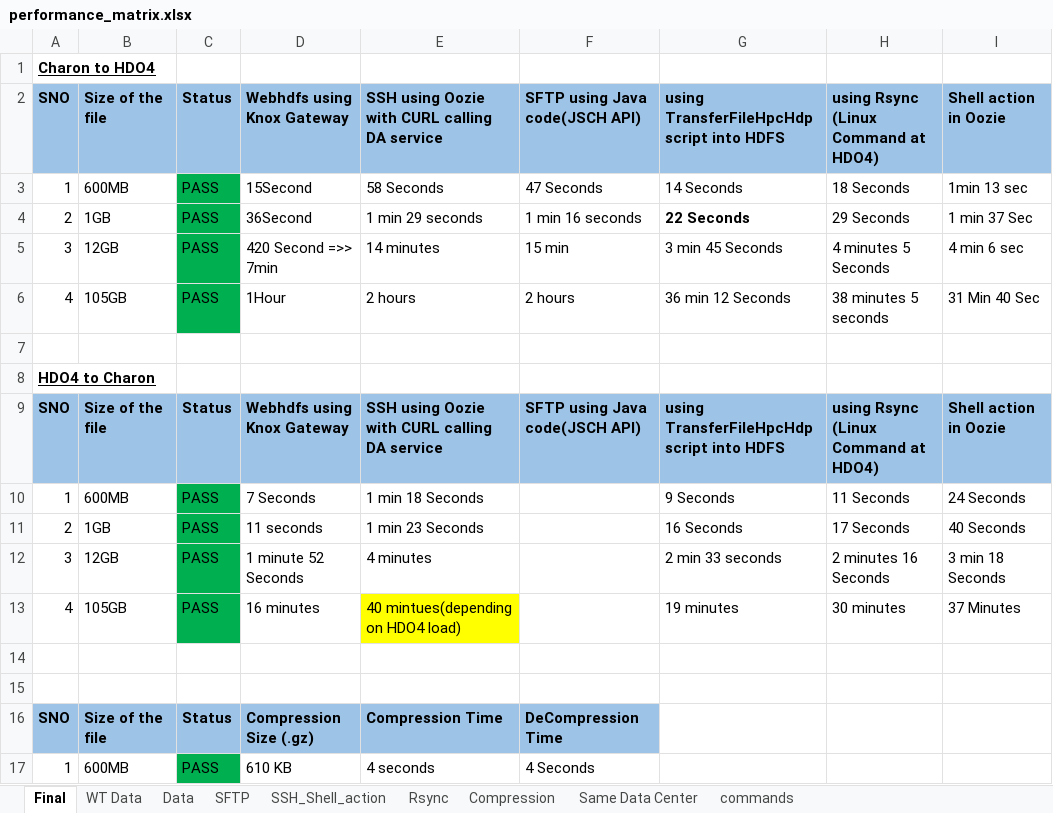
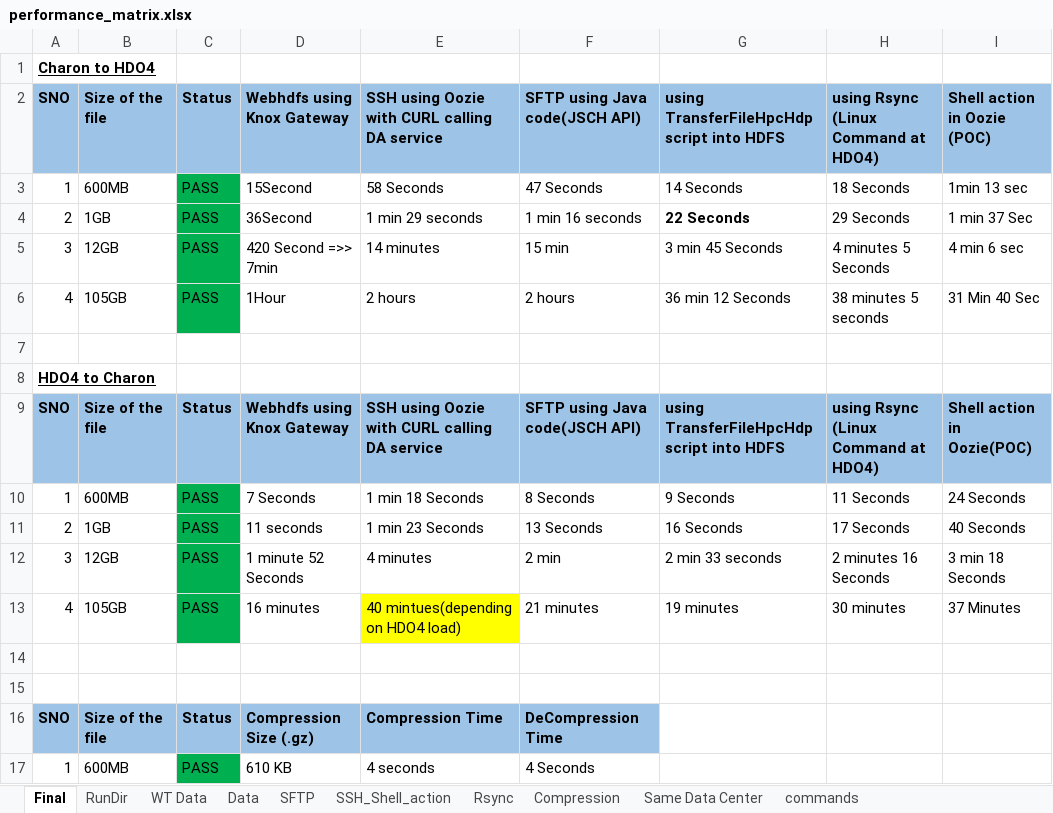
Before and after one commit to shellyhanda/Hadoop-Sample, an Excel workbook: Performance_testing/performance_matrix.xlsx, sheet Final, drawn as a sheet; only a part is shown; values as stored, in another font and other column widths than the file's, no borders; the diff names each change by its address in the sheet, - before the commit and + after, or states it on an @@ line.

```diff
--- a/Performance_testing/performance_matrix.xlsx (sheet Final)
+++ b/Performance_testing/performance_matrix.xlsx (sheet Final)
+sheet tab: RunDir
-I2: Shell action in Oozie
+I2: Shell action in Oozie (POC)
-I9: Shell action in Oozie
+I9: Shell action in Oozie(POC)
-F10: (empty)
+F10: 8 Seconds
-F11: (empty)
+F11: 13 Seconds
-F12: (empty)
+F12: 2 min
-F13: (empty)
+F13: 21 minutes
```
Also changed, not shown: 12 other files.
